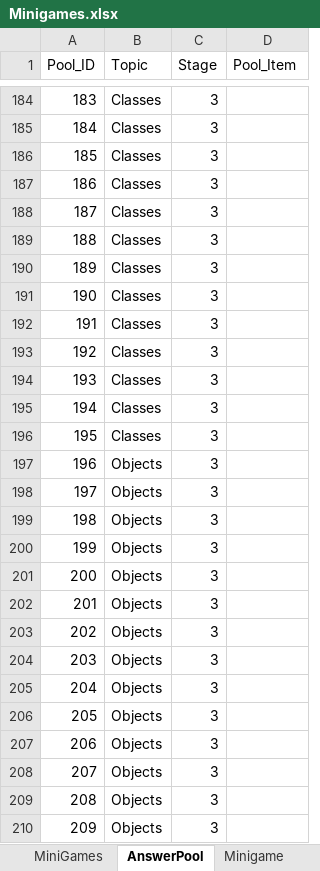
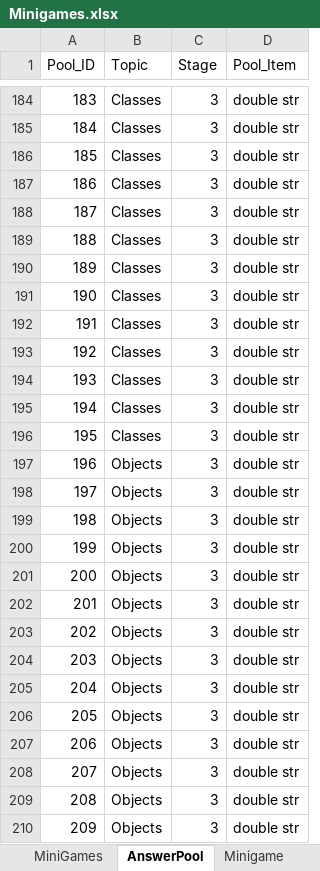
Before and after one commit to fernandezaaron/CodexLearning, an Excel workbook: assets/excel/Minigames.xlsx, sheet AnswerPool, drawn as a sheet; only a part is shown, gaps mark what is left out; values as stored, in another font and other column widths than the file's, no borders; the diff covers the shown part only; the diff names each change by its address in the sheet, - before the commit and + after, or states it on an @@ line.

```diff
--- a/assets/excel/Minigames.xlsx (sheet AnswerPool)
+++ b/assets/excel/Minigames.xlsx (sheet AnswerPool)
-D184:D210 (Pool_Item): (empty)
+D184:D210 (Pool_Item): double str
```
Also changed, not shown: 58 edited cells elsewhere in this sheet, sheet Minigame, 4 other files.
